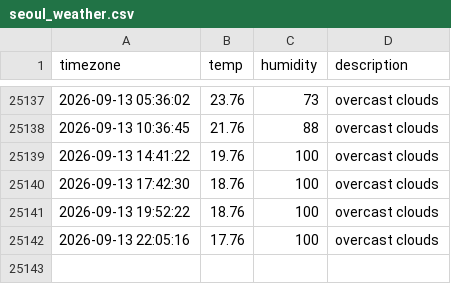
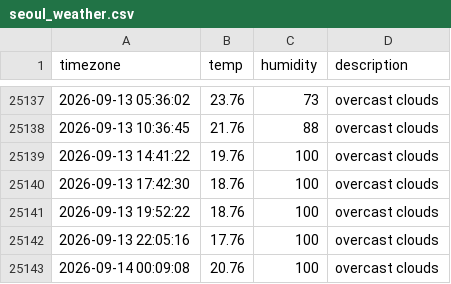
Before and after one commit to sangyong216/seoul_weather, a CSV file: seoul_weather.csv, drawn as a sheet; only a part is shown, gaps mark what is left out; the diff names each change by its address in the sheet, - before the commit and + after, or states it on an @@ line.

```diff
--- a/seoul_weather.csv
+++ b/seoul_weather.csv
+row 25143: 2026-09-14 00:09:08 | 20.76 | 100 | overcast clouds
```
